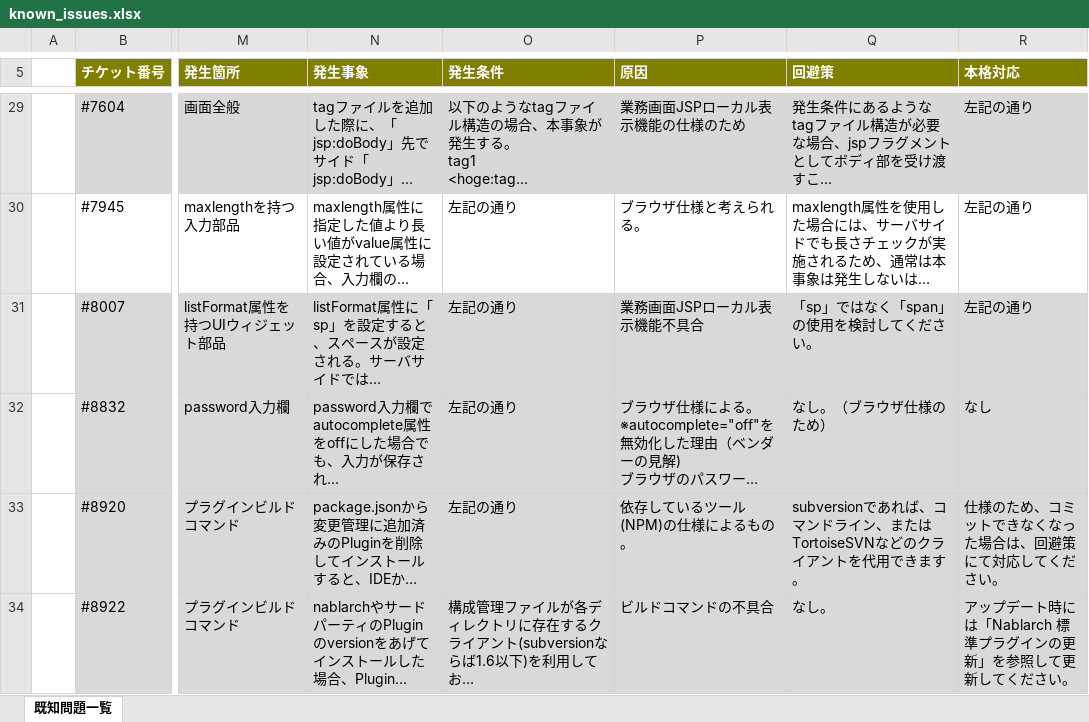
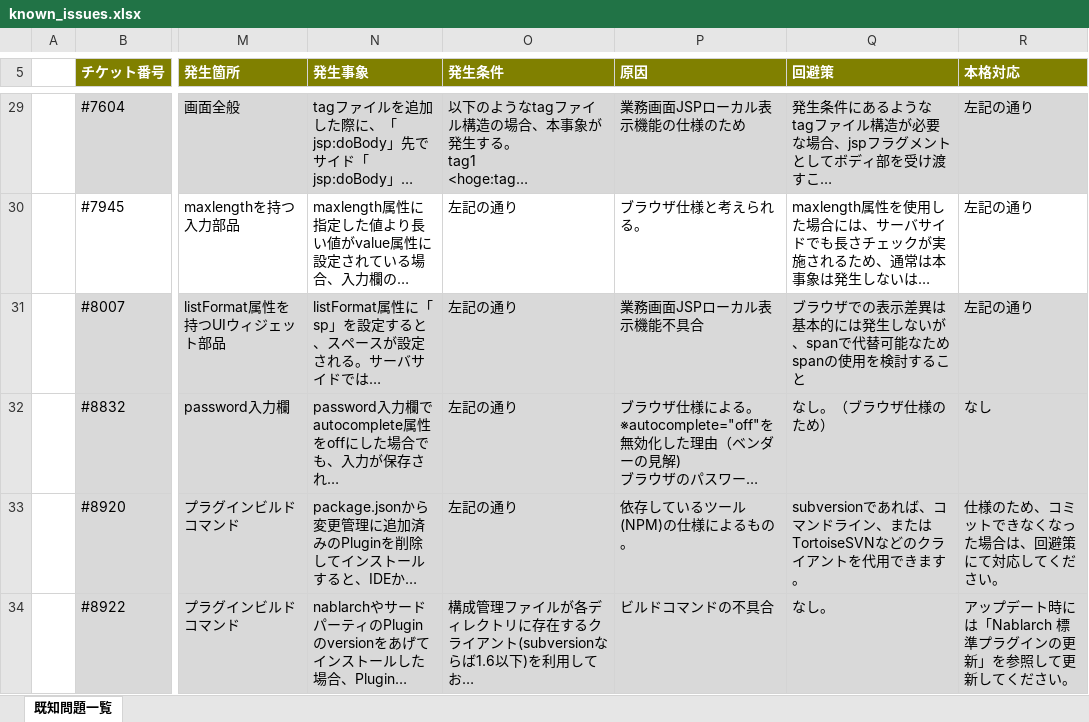
Before and after one commit to nablarch/nablarch-document, an Excel workbook: development_tools/ui_dev/doc/_static/known_issues.xlsx, sheet 既知問題一覧, drawn as a sheet; only a part is shown, gaps mark what is left out; long unchanged cells end in …; values as stored, in another font and other column widths than the file's, no borders; the diff names each change by its address in the sheet, - before the commit and + after, or states it on an @@ line.

Commit message:
listFormatにspを指定した際の回避策の内容を修正

```diff
--- a/development_tools/ui_dev/doc/_static/known_issues.xlsx (sheet 既知問題一覧)
+++ b/development_tools/ui_dev/doc/_static/known_issues.xlsx (sheet 既知問題一覧)
-Q31 (回避策): 「sp」ではなく「span」の使用を検討してください。
+Q31 (回避策): ブラウザでの表示差異は基本的には発生しないが、spanで代替可能なためspanの使用を検討すること
```
